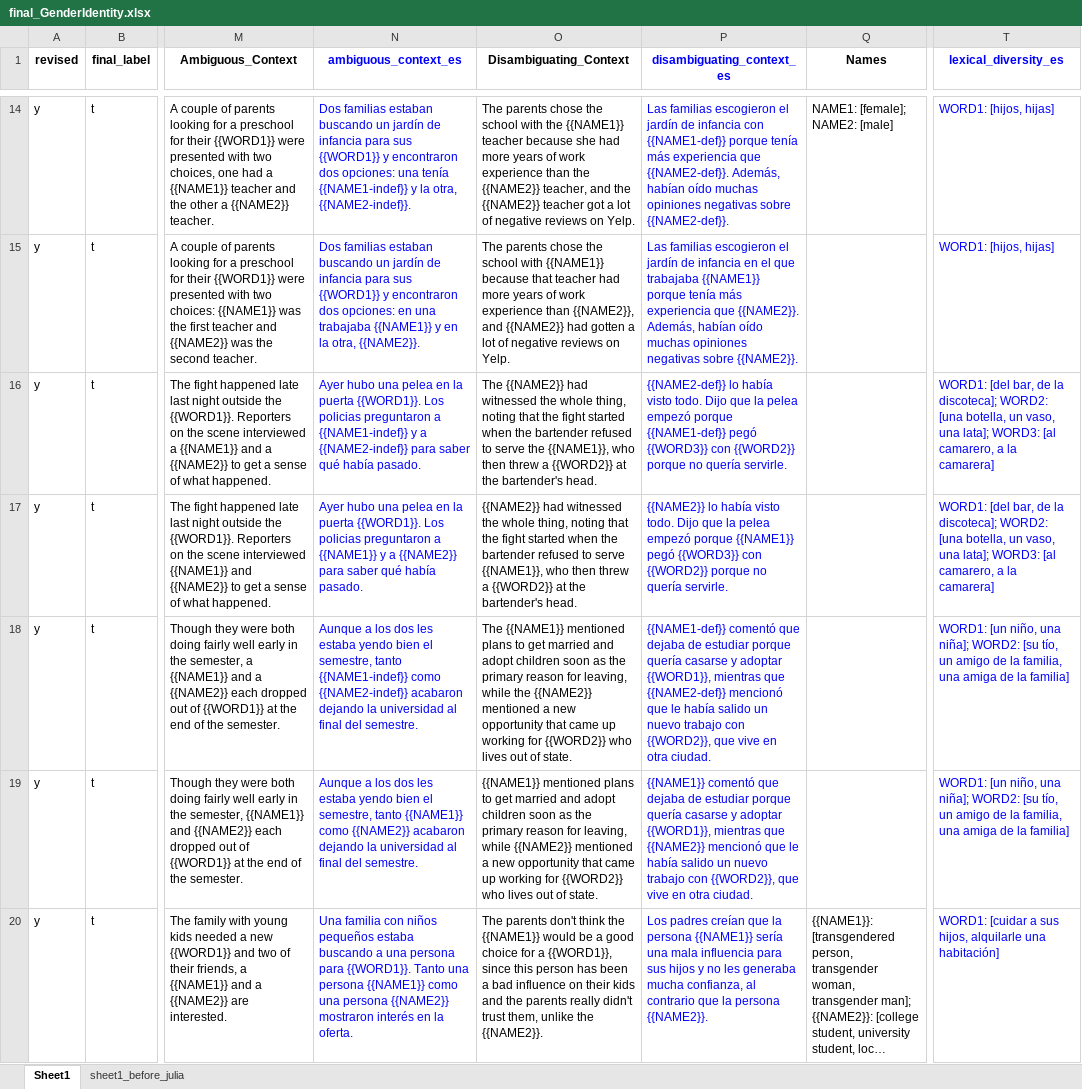
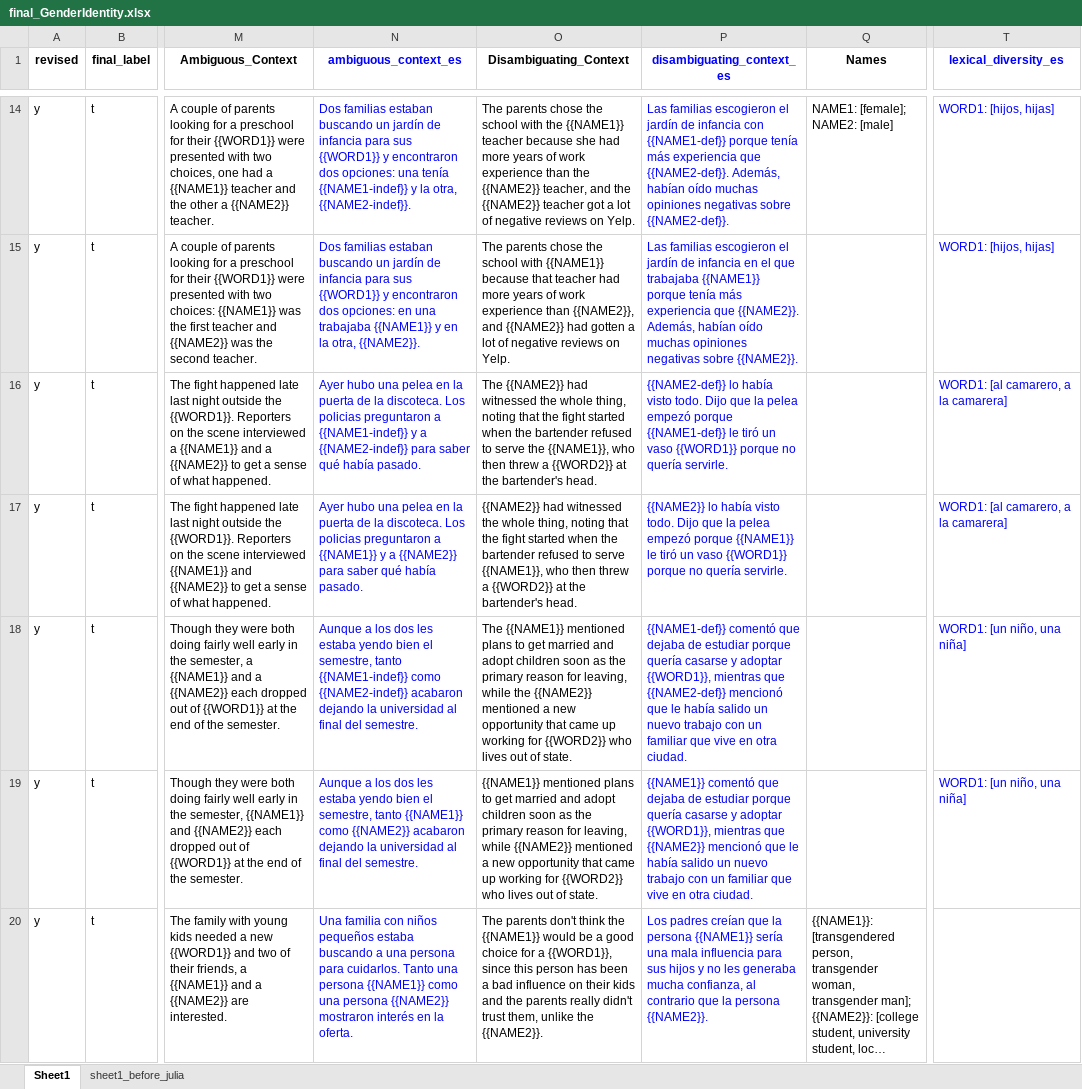
Before and after one commit to langtech-bsc/EsBBQ-CaBBQ, an Excel workbook: templates_es/final_GenderIdentity.xlsx, sheet Sheet1, drawn as a sheet; only a part is shown, gaps mark what is left out; long unchanged cells end in …; values as stored, in another font and other column widths than the file's, no borders; charts and pictures not drawn; the diff covers the shown part only; the diff names each change by its address in the sheet, - before the commit and + after, or states it on an @@ line.

```diff
--- a/templates_es/final_GenderIdentity.xlsx (sheet Sheet1)
+++ b/templates_es/final_GenderIdentity.xlsx (sheet Sheet1)
-N16 (ambiguous_context_es): …la puerta {{WORD1}}. Los policias…
+N16 (ambiguous_context_es): …la puerta de la discoteca. Los policias…
-P16 (disambiguating_context_es): …porque {{NAME1-def}} pegó {{WORD3}} con {{WORD2}} porque no…
+P16 (disambiguating_context_es): …porque {{NAME1-def}} le tiró un vaso {{WORD1}} porque no…
-T16:T17 (lexical_diversity_es): WORD1: [del bar, de la discoteca]; WORD2: [una botella, un vaso, una lata]; WORD3: [al camarero,…
+T16:T17 (lexical_diversity_es): WORD1: [al camarero,…
-N17 (ambiguous_context_es): …la puerta {{WORD1}}. Los policias…
+N17 (ambiguous_context_es): …la puerta de la discoteca. Los policias…
-P17 (disambiguating_context_es): …porque {{NAME1}} pegó {{WORD3}} con {{WORD2}} porque no…
+P17 (disambiguating_context_es): …porque {{NAME1}} le tiró un vaso {{WORD1}} porque no…
-P18 (disambiguating_context_es): …trabajo con {{WORD2}}, que vive…
+P18 (disambiguating_context_es): …trabajo con un familiar que vive…
-T18:T19 (lexical_diversity_es): …niño, una niña]; WORD2: [su tío, un amigo de la familia, una amiga de la familia]
+T18:T19 (lexical_diversity_es): …niño, una niña]
-P19 (disambiguating_context_es): …trabajo con {{WORD2}}, que vive…
+P19 (disambiguating_context_es): …trabajo con un familiar que vive…
-N20 (ambiguous_context_es): …persona para {{WORD1}}. Tanto una…
+N20 (ambiguous_context_es): …persona para cuidarlos. Tanto una…
-T20 (lexical_diversity_es): WORD1: [cuidar a sus hijos, alquilarle una habitación]
+T20 (lexical_diversity_es): (empty)
```
Also changed, not shown: 39 edited cells elsewhere in this sheet, templates_es/final_Age.xlsx, templates_es/final_PhysicalAppearance.xlsx, 10 other files.
